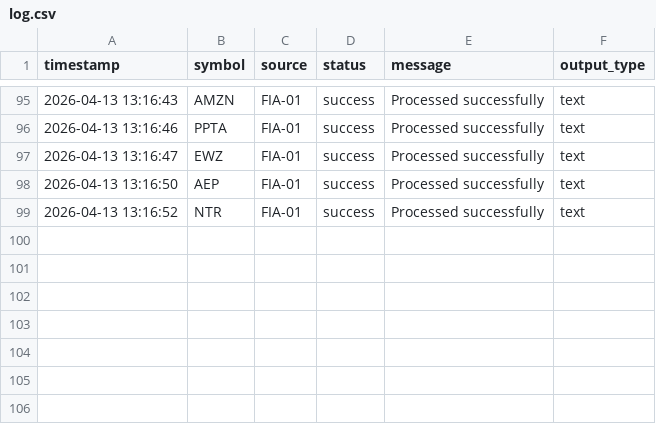
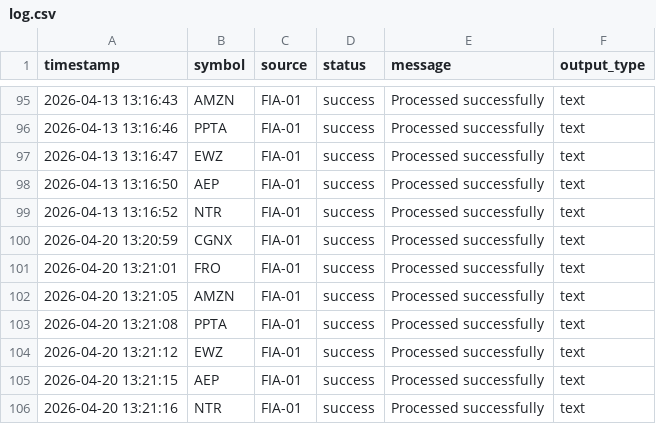
Before and after one commit to muryur-blip/fia01, a CSV file: log.csv, drawn as a sheet; only a part is shown, gaps mark what is left out; the diff names each change by its address in the sheet, - before the commit and + after, or states it on an @@ line.

```diff
--- a/log.csv
+++ b/log.csv
+row 100: 2026-04-20 13:20:59 | CGNX | FIA-01 | success | Processed successfully | text
+row 101: 2026-04-20 13:21:01 | FRO | FIA-01 | success | Processed successfully | text
+row 102: 2026-04-20 13:21:05 | AMZN | FIA-01 | success | Processed successfully | text
+row 103: 2026-04-20 13:21:08 | PPTA | FIA-01 | success | Processed successfully | text
+row 104: 2026-04-20 13:21:12 | EWZ | FIA-01 | success | Processed successfully | text
+row 105: 2026-04-20 13:21:15 | AEP | FIA-01 | success | Processed successfully | text
+row 106: 2026-04-20 13:21:16 | NTR | FIA-01 | success | Processed successfully | text
```
